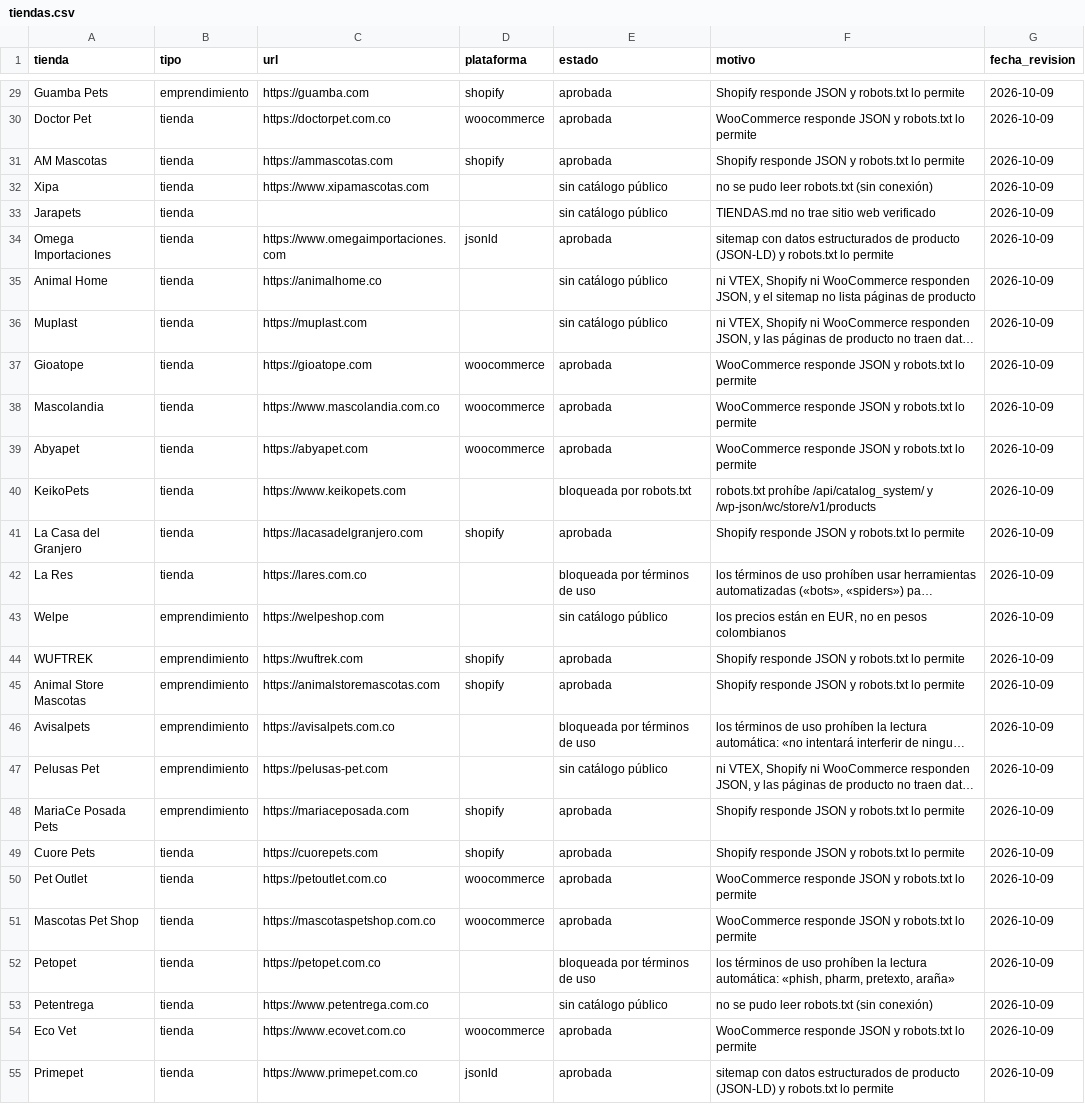
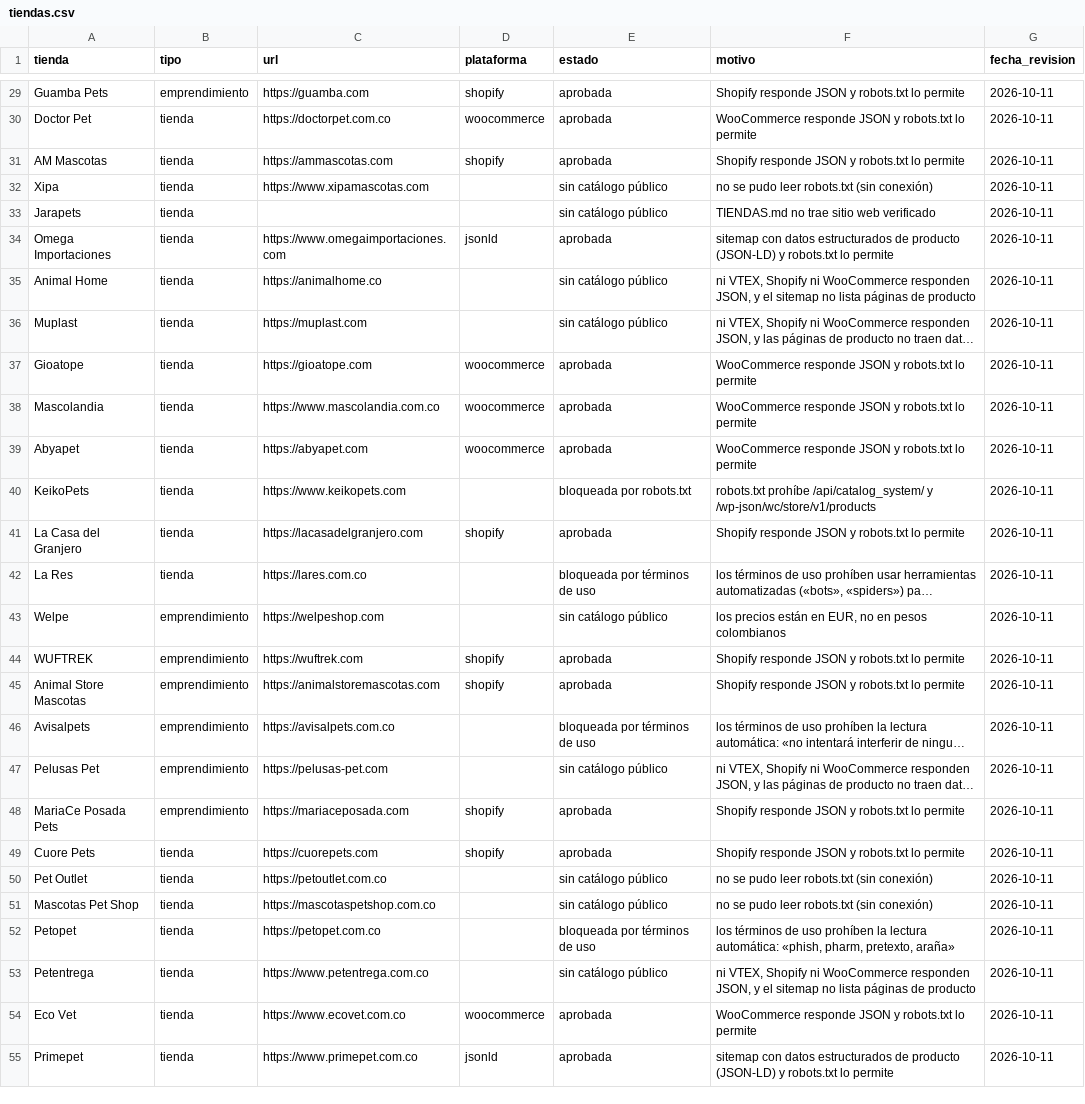
Before and after one commit to alejandragargom05-tech/mercado-de-las-huellas, a CSV file: data/tiendas.csv, drawn as a sheet; only a part is shown, gaps mark what is left out; long unchanged cells end in …; the diff covers the shown part only; the diff names each change by its address in the sheet, - before the commit and + after, or states it on an @@ line.

```diff
--- a/data/tiendas.csv
+++ b/data/tiendas.csv
-G29:G55 (fecha_revision): 2026-10-09
+G29:G55 (fecha_revision): 2026-10-11
-D50:D51 (plataforma): woocommerce
+D50:D51 (plataforma): (empty)
-E50:E51 (estado): aprobada
+E50:E51 (estado): sin catálogo público
-F50:F51 (motivo): WooCommerce responde JSON y robots.txt lo permite
+F50:F51 (motivo): no se pudo leer robots.txt (sin conexión)
-F53 (motivo): no se pudo leer robots.txt (sin conexión)
+F53 (motivo): ni VTEX, Shopify ni WooCommerce responden JSON, y el sitemap no lista páginas de producto
```
Also changed, not shown: 38 edited cells elsewhere in this file.
